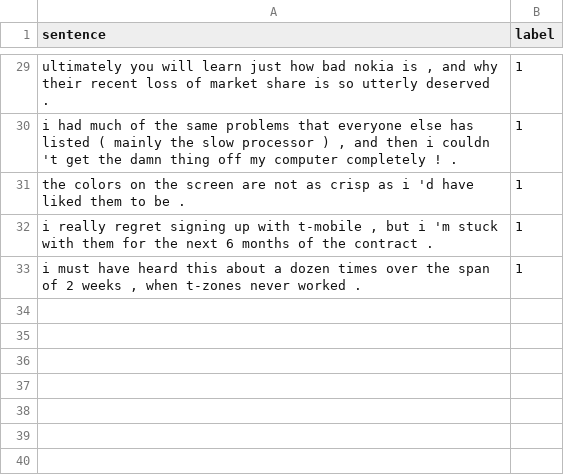
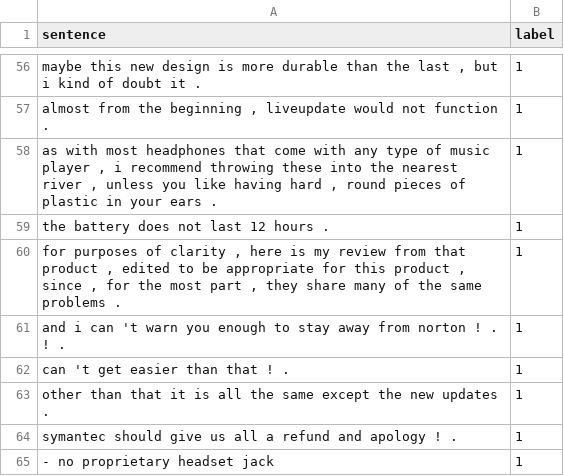
Before and after one commit to quliikay/rl-prompt, a TSV file: examples/few-shot-classification/data/16-shot/cr/16-t/dev.tsv, drawn as a sheet; only a part is shown, gaps mark what is left out; addresses are those after the commit; the diff covers the shown part only; the diff names each change by its address in the sheet, - before the commit and + after, or states it on an @@ line.

```diff
--- a/examples/few-shot-classification/data/16-shot/cr/16-t/dev.tsv
+++ b/examples/few-shot-classification/data/16-shot/cr/16-t/dev.tsv
-A56 (sentence): ultimately you will learn just how bad nokia is , and why their recent loss of market share is so utterly deserved .
+A56 (sentence): maybe this new design is more durable than the last , but i kind of doubt it .
+row 57: almost from the beginning , liveupdate would not function . | 1
-A58 (sentence): i had much of the same problems that everyone else has listed ( mainly the slow processor ) , and then i couldn 't get the damn thing off my computer completely ! .
+A58 (sentence): as with most headphones that come with any type of music player , i recommend throwing these into the nearest river , unless you like having hard , round pieces of plastic in your ears .
+row 59: the battery does not last 12 hours . | 1
-A60 (sentence): the colors on the screen are not as crisp as i 'd have liked them to be .
+A60 (sentence): for purposes of clarity , here is my review from that product , edited to be appropriate for this product , since , for the most part , they share many of the same problems .
-A61 (sentence): i really regret signing up with t-mobile , but i 'm stuck with them for the next 6 months of the contract .
+A61 (sentence): and i can 't warn you enough to stay away from norton ! . ! .
+row 62: can 't get easier than that ! . | 1
-A63 (sentence): i must have heard this about a dozen times over the span of 2 weeks , when t-zones never worked .
+A63 (sentence): other than that it is all the same except the new updates .
+row 64: symantec should give us all a refund and apology ! . | 1
+row 65: - no proprietary headset jack | 1
```
Also changed, not shown: 27 added rows and 27 edited cells elsewhere in this file, examples/few-shot-classification/data/16-shot/cr/16-t/train.tsv, 4 other files.
